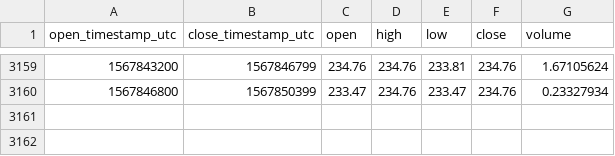
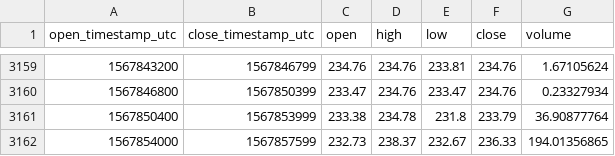
Before and after one commit to cryptobigbro/coinbasepro-BCH-GBP, a CSV file: coinbasepro-BCH-GBP-1h.csv, drawn as a sheet; only a part is shown, gaps mark what is left out; the diff names each change by its address in the sheet, - before the commit and + after, or states it on an @@ line.

Commit message:
Update OHLCV data.

```diff
--- a/coinbasepro-BCH-GBP-1h.csv
+++ b/coinbasepro-BCH-GBP-1h.csv
+row 3161: 1567850400 | 1567853999 | 233.38 | 234.78 | 231.8 | 233.79 | 36.90877764
+row 3162: 1567854000 | 1567857599 | 232.73 | 238.37 | 232.67 | 236.33 | 194.01356865
```
Also changed, not shown: 1 other file.
